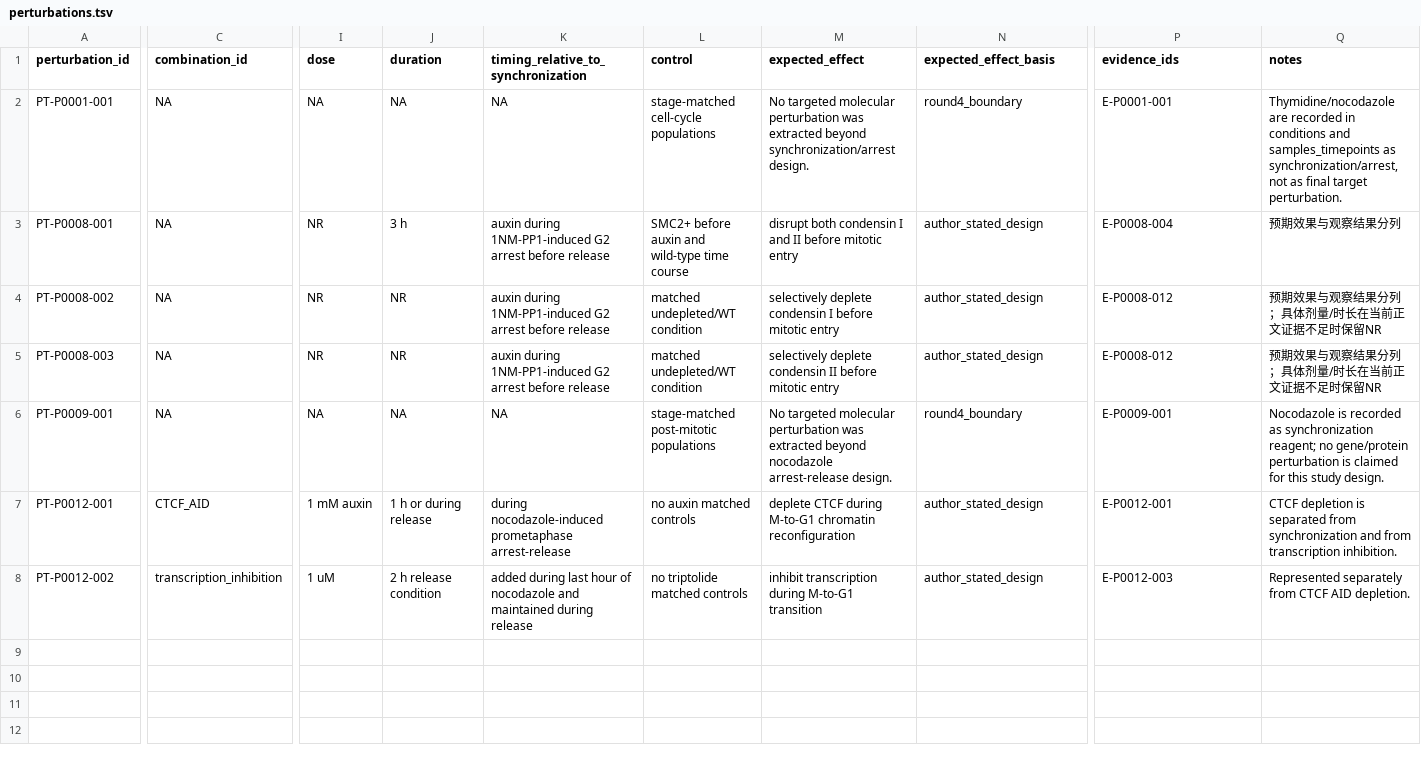
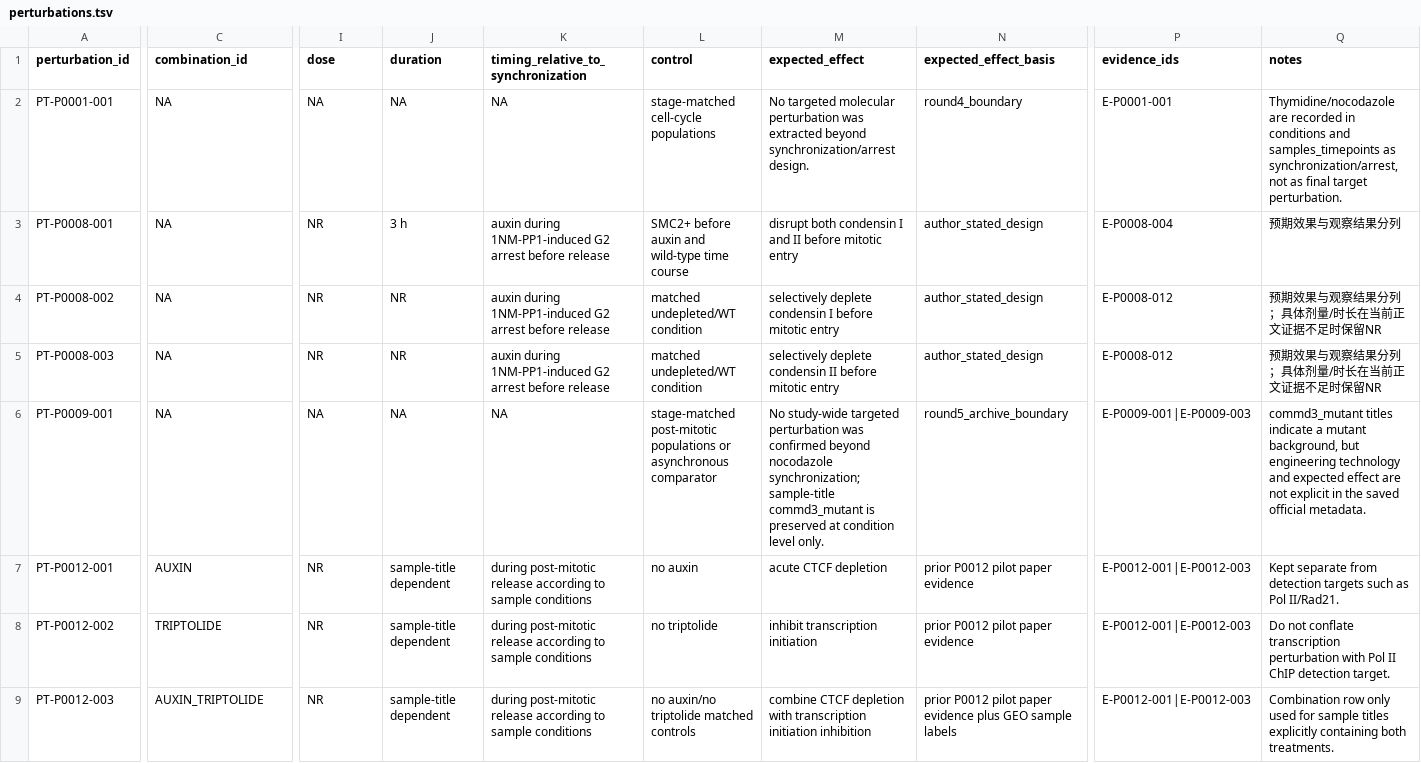
Before and after one commit to zhangtianmingxp/research_manage, a TSV file: data/interim/pilot/perturbations.tsv, drawn as a sheet; only a part is shown, gaps mark what is left out; rows hold the shown columns only; the diff covers the shown part only; the diff names each change by its address in the sheet, - before the commit and + after, or states it on an @@ line.

```diff
--- a/data/interim/pilot/perturbations.tsv
+++ b/data/interim/pilot/perturbations.tsv
-L6 (control): …post-mitotic populations
+L6 (control): …post-mitotic populations or asynchronous comparator
-M6 (expected_effect): No targeted molecular perturbation was extracted beyond nocodazole arrest-release design.
+M6 (expected_effect): No study-wide targeted perturbation was confirmed beyond nocodazole synchronization; sample-title commd3_mutant is preserved at condition level only.
-N6 (expected_effect_basis): round4_boundary
+N6 (expected_effect_basis): round5_archive_boundary
-P6 (evidence_ids): E-P0009-001
+P6 (evidence_ids): E-P0009-001|E-P0009-003
-Q6 (notes): Nocodazole is recorded as synchronization reagent; no gene/protein perturbation is claimed for this study design.
+Q6 (notes): commd3_mutant titles indicate a mutant background, but engineering technology and expected effect are not explicit in the saved official metadata.
-C7 (combination_id): CTCF_AID
+C7 (combination_id): AUXIN
-I7 (dose): 1 mM auxin
+I7 (dose): NR
-J7 (duration): 1 h or during release
+J7 (duration): sample-title dependent
-K7: during nocodazole-induced prometaphase arrest-release
+K7: during post-mitotic release according to sample conditions
-L7 (control): no auxin matched controls
+L7 (control): no auxin
-M7 (expected_effect): deplete CTCF during M-to-G1 chromatin reconfiguration
+M7 (expected_effect): acute CTCF depletion
-N7:N8 (expected_effect_basis): author_stated_design
+N7:N8 (expected_effect_basis): prior P0012 pilot paper evidence
-P7 (evidence_ids): E-P0012-001
+P7 (evidence_ids): E-P0012-001|E-P0012-003
-Q7 (notes): CTCF depletion is separated from synchronization and from transcription inhibition.
+Q7 (notes): Kept separate from detection targets such as Pol II/Rad21.
-C8 (combination_id): transcription_inhibition
+C8 (combination_id): TRIPTOLIDE
-I8 (dose): 1 uM
+I8 (dose): NR
-J8 (duration): 2 h release condition
+J8 (duration): sample-title dependent
-K8: added during last hour of nocodazole and maintained during release
+K8: during post-mitotic release according to sample conditions
-L8 (control): no triptolide matched controls
+L8 (control): no triptolide
-M8 (expected_effect): inhibit transcription during M-to-G1 transition
+M8 (expected_effect): inhibit transcription initiation
-P8 (evidence_ids): E-P0012-003
+P8 (evidence_ids): E-P0012-001|E-P0012-003
-Q8 (notes): Represented separately from CTCF AID depletion.
+Q8 (notes): Do not conflate transcription perturbation with Pol II ChIP detection target.
+row 9: PT-P0012-003 | AUXIN_TRIPTOLIDE | NR | sample-title dependent | during post-mitotic release according to sample conditions | no auxin/no triptolide matched controls | combine CTCF depletion with transcription initiation inhibition | prior P0012 pilot paper evidence plus GEO sample labels | E-P0012-001|E-P0012-003 | Combination row only used for sample titles explicitly containing both treatments.
```
Also changed, not shown: 6 edited cells elsewhere in this file, data/interim/pilot/evidence.tsv, data/interim/pilot/experiments.tsv, 39 other files.
